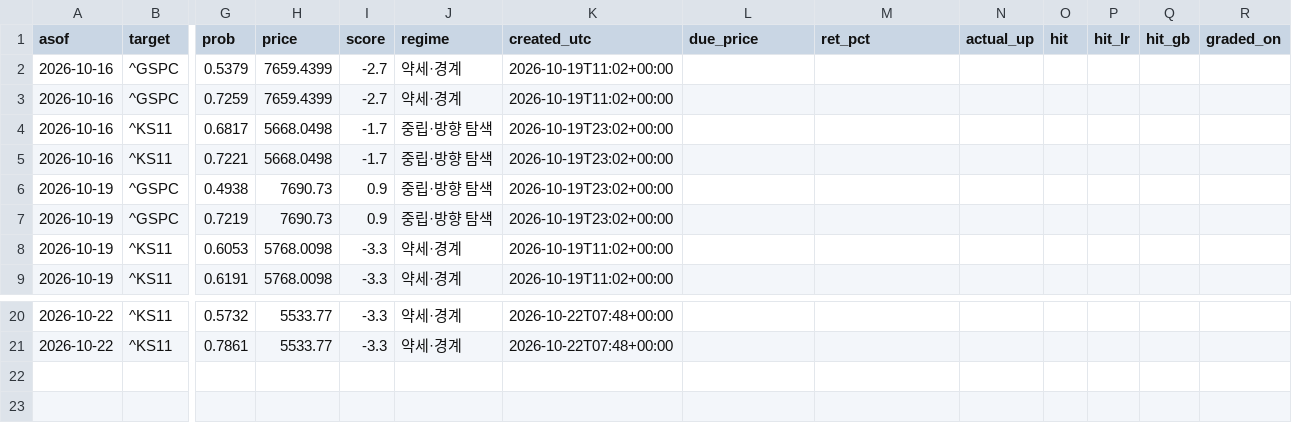
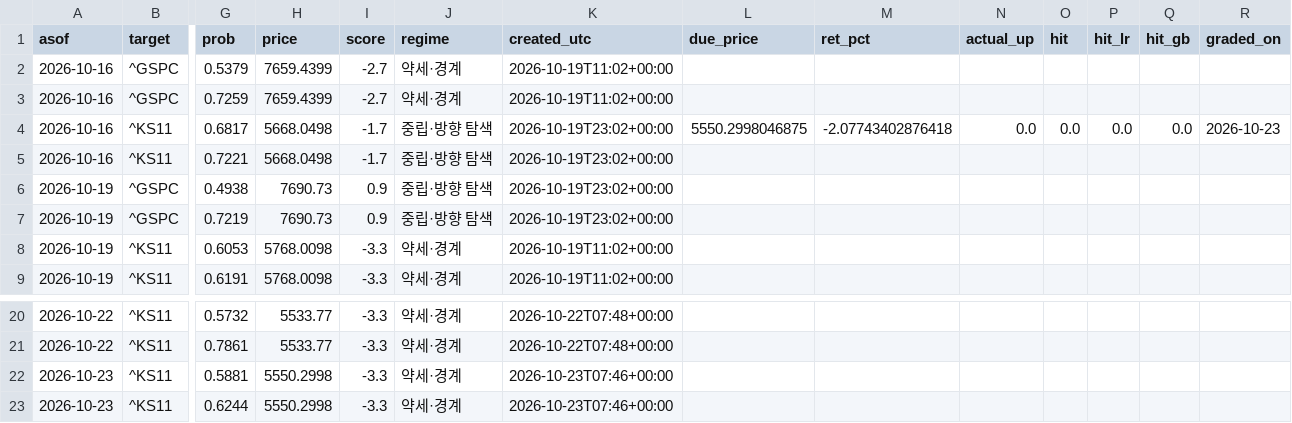
Before and after one commit to dobakinn-9/MKFlow, a CSV file: market-flow/data/predictions.csv, drawn as a sheet; only a part is shown, gaps mark what is left out; rows hold the shown columns only; the diff names each change by its address in the sheet, - before the commit and + after, or states it on an @@ line.

```diff
--- a/market-flow/data/predictions.csv
+++ b/market-flow/data/predictions.csv
-L4 (due_price): (empty)
+L4 (due_price): 5550.2998046875
-M4 (ret_pct): (empty)
+M4 (ret_pct): -2.07743402876418
-N4 (actual_up): (empty)
+N4 (actual_up): 0.0
-O4 (hit): (empty)
+O4 (hit): 0.0
-P4 (hit_lr): (empty)
+P4 (hit_lr): 0.0
-Q4 (hit_gb): (empty)
+Q4 (hit_gb): 0.0
-R4 (graded_on): (empty)
+R4 (graded_on): 2026-10-23
+row 22: 2026-10-23 | ^KS11 | 0.5881 | 5550.2998 | -3.3 | 약세·경계 | 2026-10-23T07:46+00:00
+row 23: 2026-10-23 | ^KS11 | 0.6244 | 5550.2998 | -3.3 | 약세·경계 | 2026-10-23T07:46+00:00
```
Also changed, not shown: market-flow/data/outlook_log.csv.
